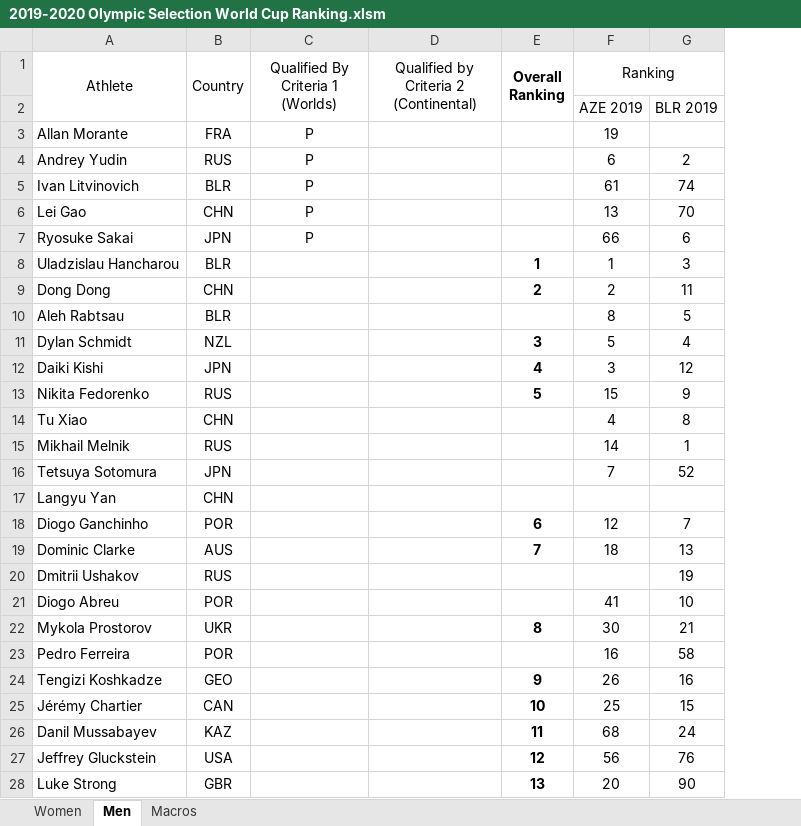
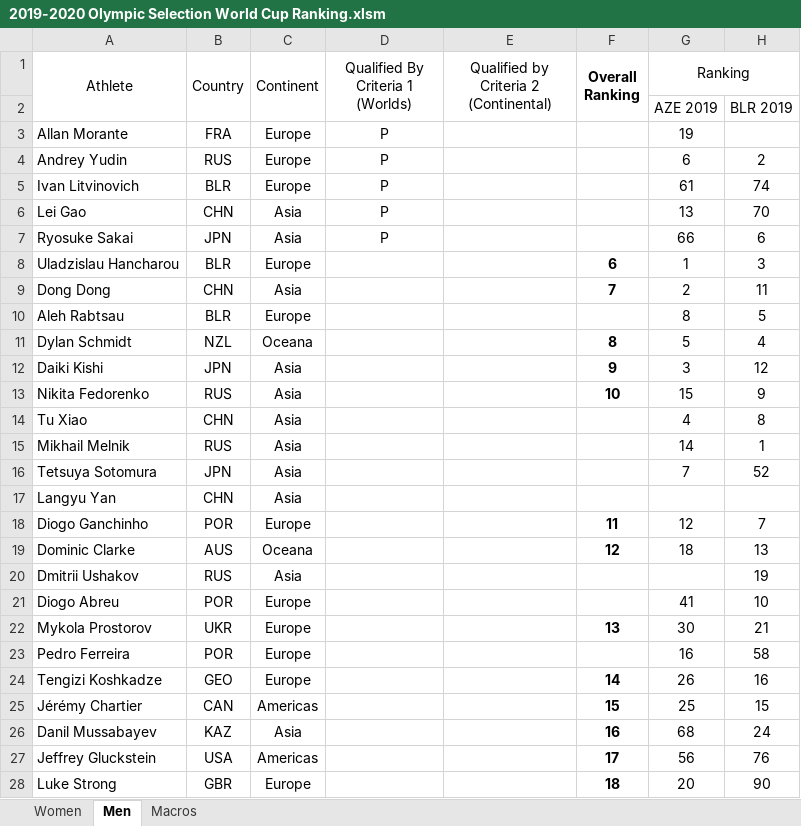
Before and after one commit to trampolinecanada/rankinglists, an Excel workbook: 2019-2020 Olympic Selection World Cup Ranking.xlsm, sheet Men, drawn as a sheet; only a part is shown; values as stored, in another font and other column widths than the file's, no borders; conditional formats not drawn; addresses are those after the commit; the diff covers the shown part only; the diff names each change by its address in the sheet, - before the commit and + after, or states it on an @@ line.

Commit message:
Updated formatting for continental representation clarity

```diff
--- a/2019-2020 Olympic Selection World Cup Ranking.xlsm (sheet Men)
+++ b/2019-2020 Olympic Selection World Cup Ranking.xlsm (sheet Men)
+column C (Continent), rows 3-28: Europe | Europe | Europe | Asia | Asia | Europe | Asia | Europe | Oceana | Asia | Asia | Asia | Asia | Asia | Asia | Europe | Oceana | Asia | Europe | Europe | Europe | Europe | Americas | Asia | Americas | Europe
-F8 (Overall Ranking): 1
+F8 (Overall Ranking): 6
-F9 (Overall Ranking): 2
+F9 (Overall Ranking): 7
-F11 (Overall Ranking): 3
+F11 (Overall Ranking): 8
-F12 (Overall Ranking): 4
+F12 (Overall Ranking): 9
-F13 (Overall Ranking): 5
+F13 (Overall Ranking): 10
-F18 (Overall Ranking): 6
+F18 (Overall Ranking): 11
-F19 (Overall Ranking): 7
+F19 (Overall Ranking): 12
-F22 (Overall Ranking): 8
+F22 (Overall Ranking): 13
-F24 (Overall Ranking): 9
+F24 (Overall Ranking): 14
-F25 (Overall Ranking): 10
+F25 (Overall Ranking): 15
-F26 (Overall Ranking): 11
+F26 (Overall Ranking): 16
-F27 (Overall Ranking): 12
+F27 (Overall Ranking): 17
-F28 (Overall Ranking): 13
+F28 (Overall Ranking): 18
```
Also changed, not shown: 3 moved rows and 11 edited cells elsewhere in this sheet, sheet Macros, sheet Women, formulas that keep their value, hidden cells.
